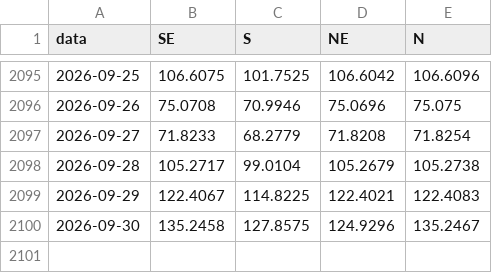
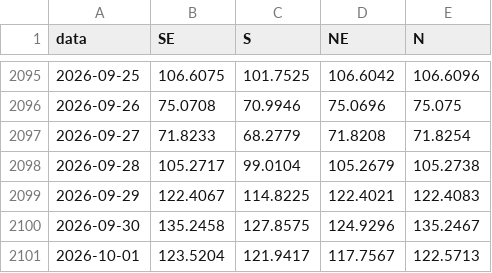
Before and after one commit to genarolins1975/scrutiniums, a CSV file: public/energia/series/pld_diario.csv, drawn as a sheet; only a part is shown, gaps mark what is left out.

```diff
--- a/public/energia/series/pld_diario.csv
+++ b/public/energia/series/pld_diario.csv
@@ -2100 +2100,2 @@ data;SE;S;NE;N
 2026-09-30;135.2458;127.8575;124.9296;135.2467
+2026-10-01;123.5204;121.9417;117.7567;122.5713
```
Also changed, not shown: public/energia/series/carga_diaria.csv, public/energia/series/ear_diario.csv, 15 other files.
